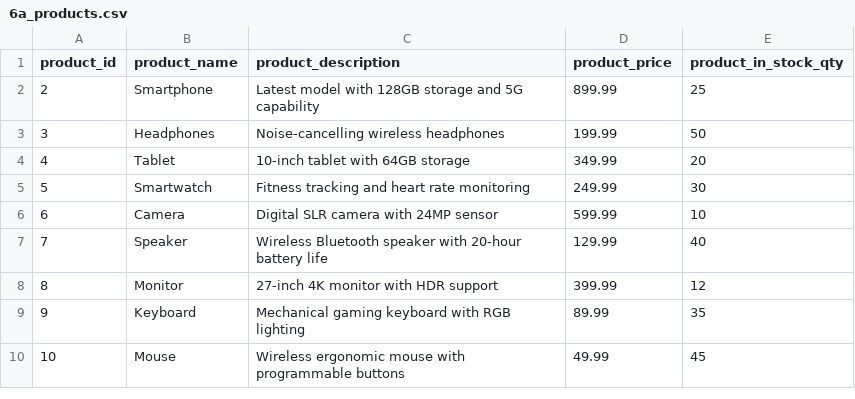
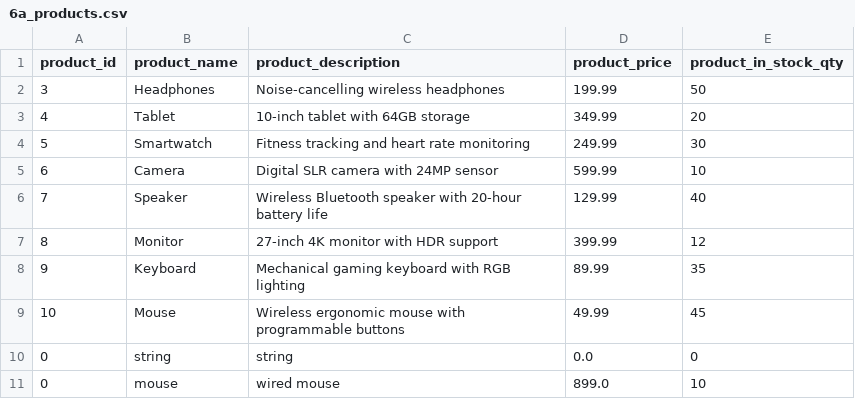
Before and after one commit to SidanthR/GenAIEngineering-Cohort3-My, a CSV file: BaseCamp3/Day_1/6a_products.csv, drawn as a sheet.

```diff
--- a/BaseCamp3/Day_1/6a_products.csv
+++ b/BaseCamp3/Day_1/6a_products.csv
@@ -1,3 +1,2 @@
 product_id,product_name,product_description,product_price,product_in_stock_qty
-2,Smartphone,Latest model with 128GB storage and 5G capability,899.99,25
 3,Headphones,Noise-cancelling wireless headphones,199.99,50
@@ -10 +9,3 @@ product_id,product_name,product_description,product_price,product_in_stock_qty
 10,Mouse,Wireless ergonomic mouse with programmable buttons,49.99,45
+0,string,string,0.0,0
+0,mouse,wired mouse,899.0,10
```
Also changed, not shown: 2 other files.
